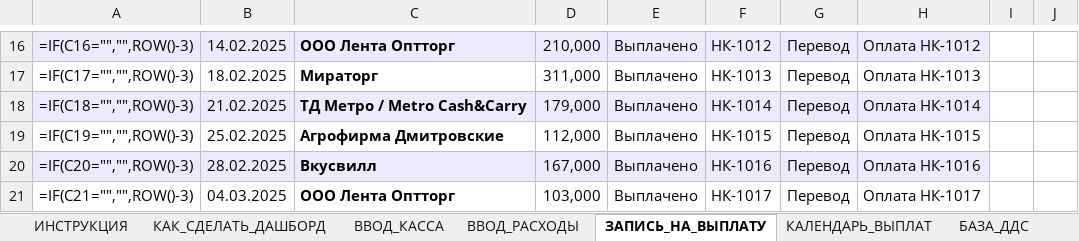
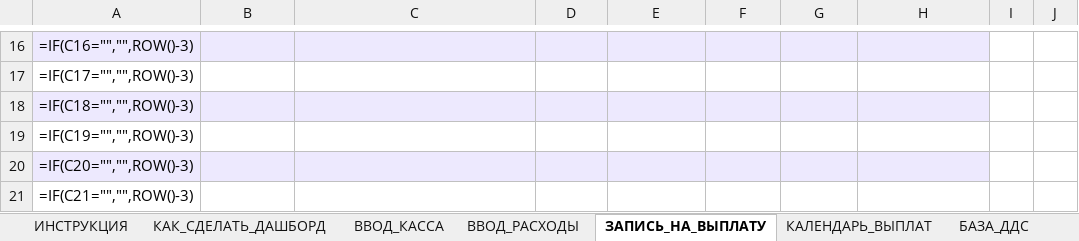
Before and after one commit to dexauron/Auron, an Excel workbook: WAY_MARKET_v9.xlsx, sheet ЗАПИСЬ_НА_ВЫПЛАТУ, drawn as a sheet; only a part is shown, gaps mark what is left out; values as stored, in another font and other column widths than the file's, no borders; formulas without a stored value are shown as written; conditional formats and table styles not drawn; the diff covers the shown part only; the diff names each change by its address in the sheet, - before the commit and + after, or states it on an @@ line.

```diff
--- a/WAY_MARKET_v9.xlsx (sheet ЗАПИСЬ_НА_ВЫПЛАТУ)
+++ b/WAY_MARKET_v9.xlsx (sheet ЗАПИСЬ_НА_ВЫПЛАТУ)
-B16: 14.02.2025
+B16: (empty)
-C16: ООО Лента Оптторг
+C16: (empty)
-D16: 210,000
+D16: (empty)
-E16:E21: Выплачено
+E16:E21: (empty)
-F16: НК-1012
+F16: (empty)
-G16:G21: Перевод
+G16:G21: (empty)
-H16: Оплата НК-1012
+H16: (empty)
-B17: 18.02.2025
+B17: (empty)
-C17: Мираторг
+C17: (empty)
-D17: 311,000
+D17: (empty)
-F17: НК-1013
+F17: (empty)
-H17: Оплата НК-1013
+H17: (empty)
-B18: 21.02.2025
+B18: (empty)
-C18: ТД Метро / Metro Cash&Carry
+C18: (empty)
-D18: 179,000
+D18: (empty)
-F18: НК-1014
+F18: (empty)
-H18: Оплата НК-1014
+H18: (empty)
-B19: 25.02.2025
+B19: (empty)
-C19: Агрофирма Дмитровские
+C19: (empty)
-D19: 112,000
+D19: (empty)
-F19: НК-1015
+F19: (empty)
-H19: Оплата НК-1015
+H19: (empty)
-B20: 28.02.2025
+B20: (empty)
-C20: Вкусвилл
+C20: (empty)
-D20: 167,000
+D20: (empty)
-F20: НК-1016
+F20: (empty)
-H20: Оплата НК-1016
+H20: (empty)
-B21: 04.03.2025
+B21: (empty)
-C21: ООО Лента Оптторг
+C21: (empty)
-D21: 103,000
+D21: (empty)
-F21: НК-1017
+F21: (empty)
-H21: Оплата НК-1017
+H21: (empty)
```
Also changed, not shown: 686 edited cells elsewhere in this sheet, sheet БАЗА_ДДС, sheet КАЛЕНДАРЬ_ВЫПЛАТ, charts or pictures.
